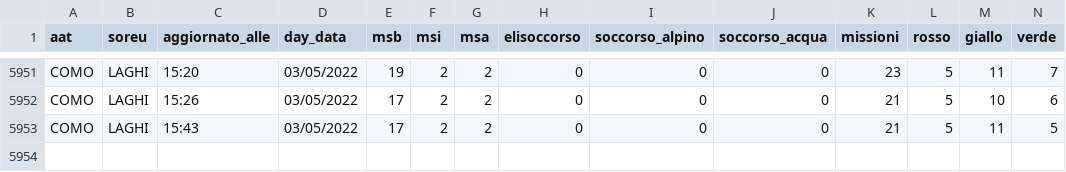
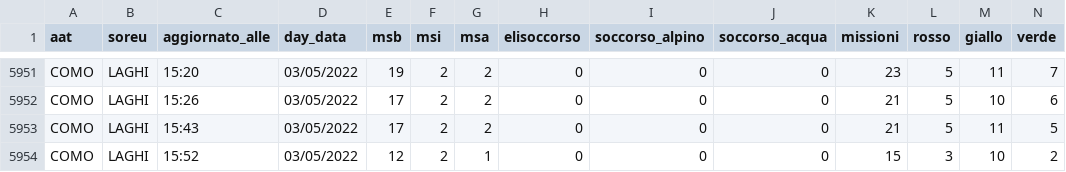
Before and after one commit to r-carissimi/areu-open-data, a CSV file: real-time-data/como.csv, drawn as a sheet; only a part is shown, gaps mark what is left out; rows hold the shown columns only; the diff names each change by its address in the sheet, - before the commit and + after, or states it on an @@ line.

```diff
--- a/real-time-data/como.csv
+++ b/real-time-data/como.csv
+row 5954: COMO | LAGHI | 15:52 | 03/05/2022 | 12 | 2 | 1 | 0 | 0 | 0 | 15 | 3 | 10 | 2
```
Also changed, not shown: real-time-data/bergamo.csv, real-time-data/cremona.csv, 5 other files.
